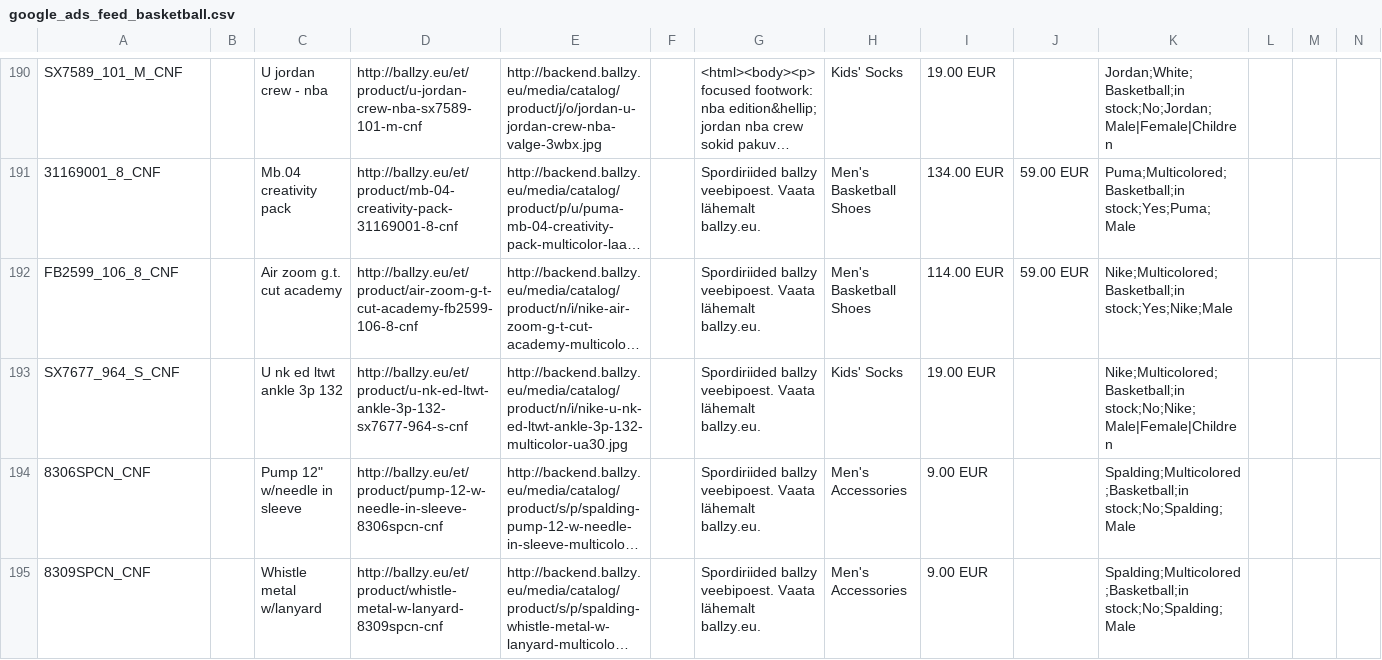
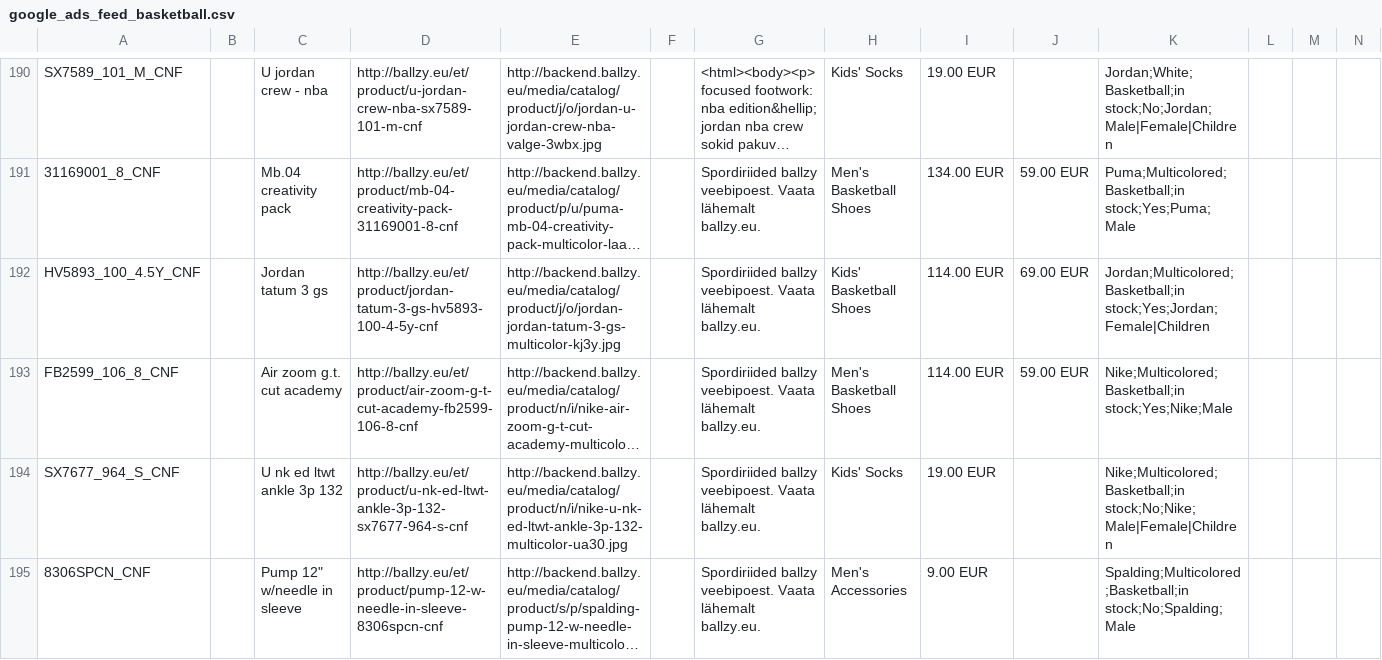
Before and after one commit to tanelneemoja/cropink_to_google, a CSV file: google_ads_feed_basketball.csv, drawn as a sheet; only a part is shown, gaps mark what is left out; the shorter side is filled out with more unchanged rows; long unchanged cells end in …; rows hold the shown columns only; the diff covers the shown part only; the diff names each change by its address in the sheet, - before the commit and + after, or states it on an @@ line.

```diff
--- a/google_ads_feed_basketball.csv
+++ b/google_ads_feed_basketball.csv
+row 192: HV5893_100_4.5Y_CNF |  | Jordan tatum 3 gs | http://ballzy.eu/et/product/jordan-tatum-3-gs-hv5893-100-4-5y-cnf | http://backend.ballzy.eu/media/catalog/product/j/o/jordan-jordan-tatum-3-gs-multicolor-kj3y.jpg |  | Spordiriided ballzy veebipoest. Vaata lähemalt ballzy.eu. | Kids' Basketball Shoes | 114.00 EUR | 69.00 EUR | Jordan;Multicolored;Basketball;in stock;Yes;Jordan;Female|Children
```
Also changed, not shown: 1 removed row elsewhere in this file, EE_page_feed.csv, FI_page_feed.csv, 6 other files.
